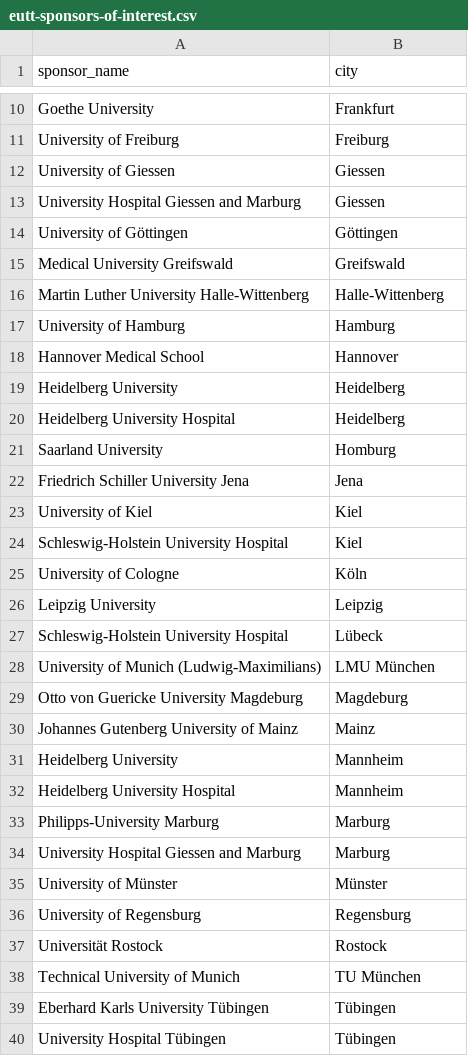
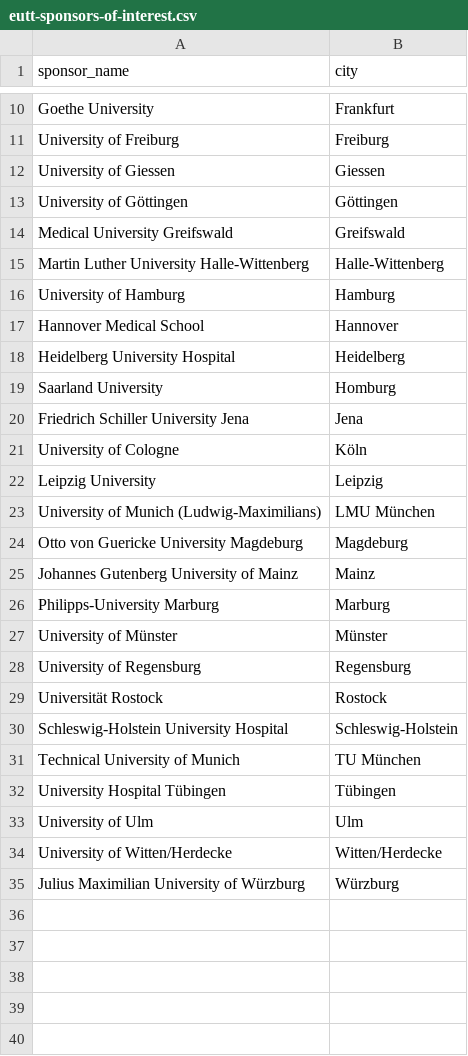
Before and after one commit to quest-bih/clinical-dashboard, a CSV file: prep/eutt-sponsors-of-interest.csv, drawn as a sheet; only a part is shown, gaps mark what is left out; the shorter side is filled out with more unchanged rows; removed rows and columns are numbered as before the commit, all else as after; the diff names each change by its address in the sheet, - before the commit and + after, or states it on an @@ line.

Commit message:
Update selected EUTT names
- Removed entries for Mannheim, as no EUTT name exists (TBD: should we use Heidelberg EUTT name(s) for Mannheim, given that the Mannheim medical faculty is located at the Heidelberg university?)
- Remove entries for Kiel and Lübeck in favour of the EUTT entry for Schleswig-Holstein (consistent with use of "Schleswig-Holstein" in the IntoValue dataset)
- If multiple names exist in EUTT: only select the EUTT entry with the most trials. This applies to Giessen, Heidelberg, Marburg, and Tübingen (TBD: consult MFT to see whether all available EUTT names should be added in the long run)

```diff
--- a/prep/eutt-sponsors-of-interest.csv
+++ b/prep/eutt-sponsors-of-interest.csv
-row 13: University Hospital Giessen and Marburg | Giessen
-row 19: Heidelberg University | Heidelberg
-row 23: University of Kiel | Kiel
-row 24: Schleswig-Holstein University Hospital | Kiel
-row 27: Schleswig-Holstein University Hospital | Lübeck
-row 31: Heidelberg University | Mannheim
-row 32: Heidelberg University Hospital | Mannheim
-row 34: University Hospital Giessen and Marburg | Marburg
+row 30: Schleswig-Holstein University Hospital | Schleswig-Holstein
-row 39: Eberhard Karls University Tübingen | Tübingen
```
